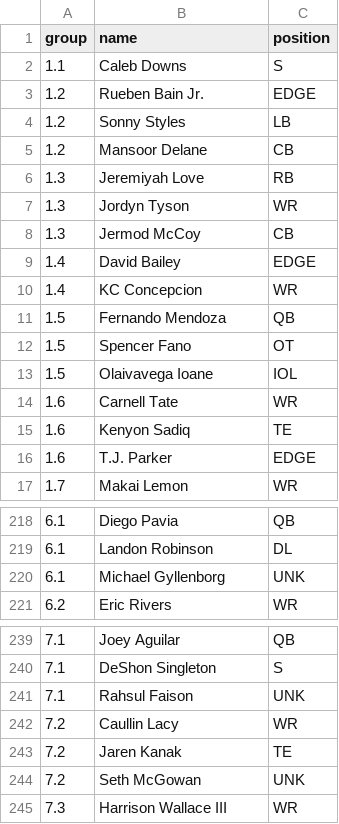
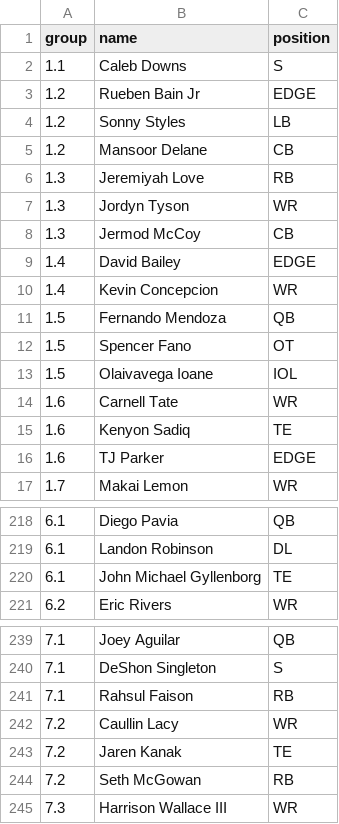
Before and after one commit to FBrand/DraftBoard, a CSV file: rankings_dan.csv, drawn as a sheet; only a part is shown, gaps mark what is left out; the diff covers the shown part only.

```diff
--- a/rankings_dan.csv
+++ b/rankings_dan.csv
@@ -2,3 +2,3 @@ group,name,position
 1.1,Caleb Downs,S
-1.2,Rueben Bain Jr.,EDGE
+1.2,Rueben Bain Jr,EDGE
 1.2,Sonny Styles,LB
@@ -9,3 +9,3 @@ group,name,position
 1.4,David Bailey,EDGE
-1.4,KC Concepcion,WR
+1.4,Kevin Concepcion,WR
 1.5,Fernando Mendoza,QB
@@ -15,3 +15,3 @@ group,name,position
 1.6,Kenyon Sadiq,TE
-1.6,T.J. Parker,EDGE
+1.6,TJ Parker,EDGE
 1.7,Makai Lemon,WR
@@ -219,3 +219,3 @@ group,name,position
 6.1,Landon Robinson,DL
-6.1,Michael Gyllenborg,UNK
+6.1,John Michael Gyllenborg,TE
 6.2,Eric Rivers,WR
@@ -240,6 +240,6 @@ group,name,position
 7.1,DeShon Singleton,S
-7.1,Rahsul Faison,UNK
+7.1,Rahsul Faison,RB
 7.2,Caullin Lacy,WR
 7.2,Jaren Kanak,TE
-7.2,Seth McGowan,UNK
+7.2,Seth McGowan,RB
 7.3,Harrison Wallace III,WR
```
Also changed, not shown: 1 added row, 1 removed row and 24 edited cells elsewhere in this file.
